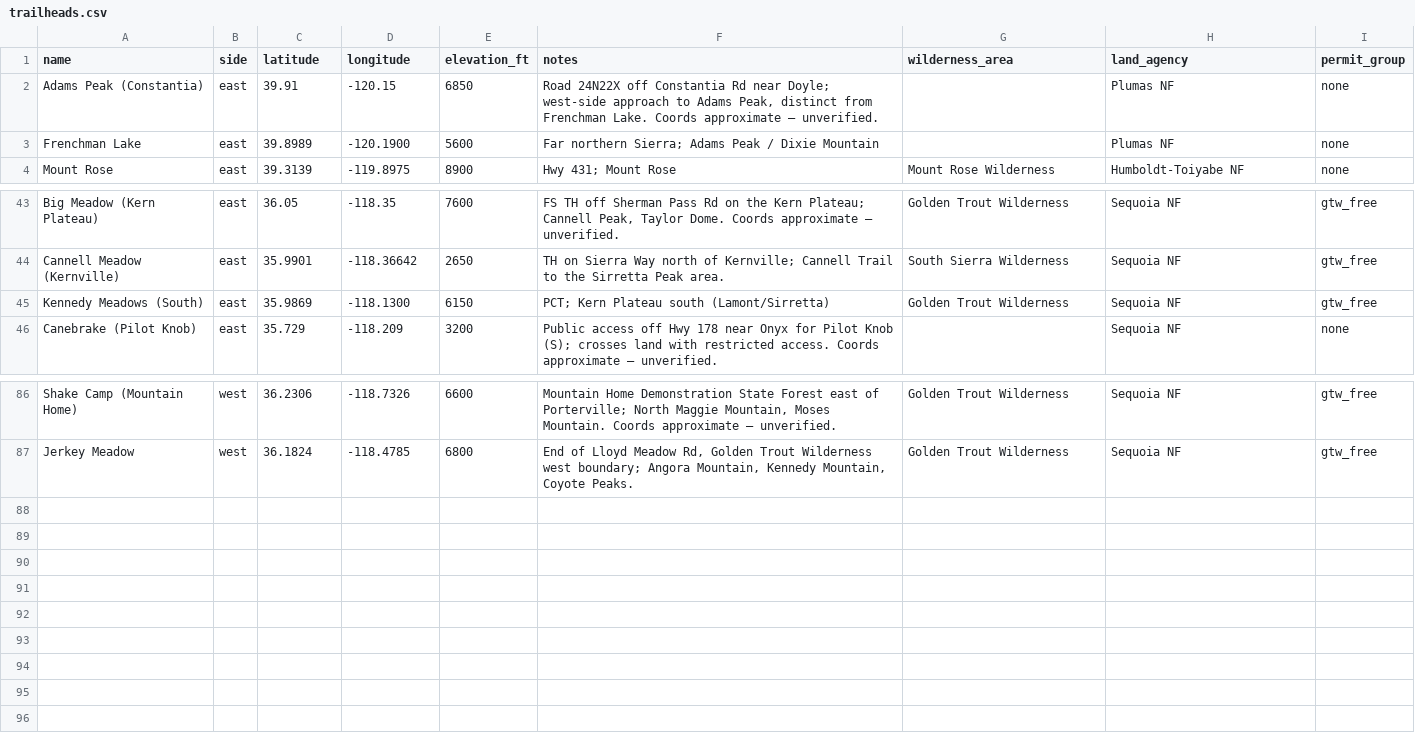
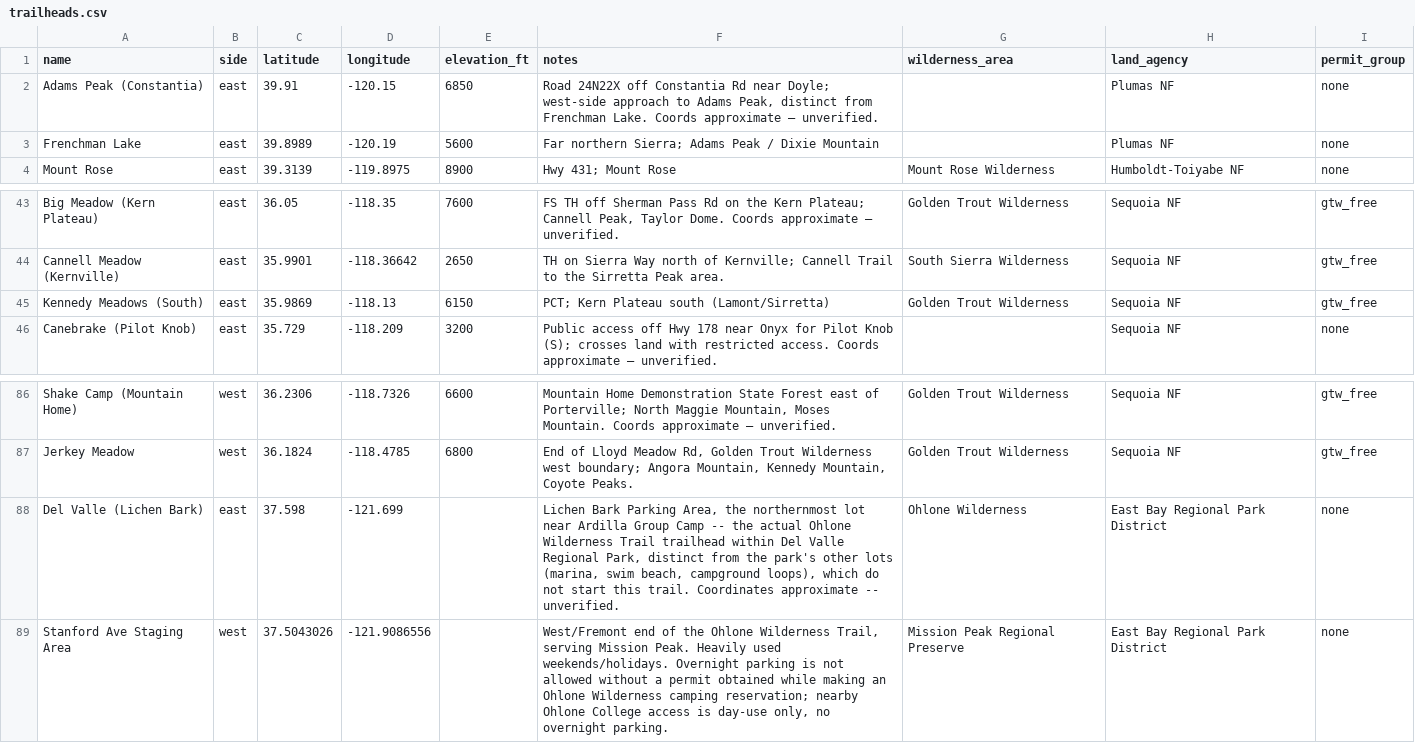
Before and after one commit to asideofkorn/sps-trip-planner, a CSV file: data/trailheads.csv, drawn as a sheet; only a part is shown, gaps mark what is left out.

```diff
--- a/data/trailheads.csv
+++ b/data/trailheads.csv
@@ -2,3 +2,3 @@ name,side,latitude,longitude,elevation_ft,notes,wilderness_area,land_agency,perm
 Adams Peak (Constantia),east,39.91,-120.15,6850,"Road 24N22X off Constantia Rd near Doyle; west-side approach to Adams Peak, distinct from Frenchman Lake. Coords approximate — unverified.",,Plumas NF,none
-Frenchman Lake,east,39.8989,-120.1900,5600,Far northern Sierra; Adams Peak / Dixie Mountain,,Plumas NF,none
+Frenchman Lake,east,39.8989,-120.19,5600,Far northern Sierra; Adams Peak / Dixie Mountain,,Plumas NF,none
 Mount Rose,east,39.3139,-119.8975,8900,Hwy 431; Mount Rose,Mount Rose Wilderness,Humboldt-Toiyabe NF,none
@@ -44,3 +44,3 @@ Big Meadow (Kern Plateau),east,36.05,-118.35,7600,"FS TH off Sherman Pass Rd on
 Cannell Meadow (Kernville),east,35.9901,-118.36642,2650,TH on Sierra Way north of Kernville; Cannell Trail to the Sirretta Peak area.,South Sierra Wilderness,Sequoia NF,gtw_free
-Kennedy Meadows (South),east,35.9869,-118.1300,6150,PCT; Kern Plateau south (Lamont/Sirretta),Golden Trout Wilderness,Sequoia NF,gtw_free
+Kennedy Meadows (South),east,35.9869,-118.13,6150,PCT; Kern Plateau south (Lamont/Sirretta),Golden Trout Wilderness,Sequoia NF,gtw_free
 Canebrake (Pilot Knob),east,35.729,-118.209,3200,Public access off Hwy 178 near Onyx for Pilot Knob (S); crosses land with restricted access. Coords approximate — unverified.,,Sequoia NF,none
@@ -87 +87,3 @@ Shake Camp (Mountain Home),west,36.2306,-118.7326,6600,"Mountain Home Demonstrat
 Jerkey Meadow,west,36.1824,-118.4785,6800,"End of Lloyd Meadow Rd, Golden Trout Wilderness west boundary; Angora Mountain, Kennedy Mountain, Coyote Peaks.",Golden Trout Wilderness,Sequoia NF,gtw_free
+Del Valle (Lichen Bark),east,37.598,-121.699,,"Lichen Bark Parking Area, the northernmost lot near Ardilla Group Camp -- the actual Ohlone Wilderness Trail trailhead within Del Valle Regional Park, distinct from the park's other lots (marina, swim beach, campground loops), which do not start this trail. Coordinates approximate -- unverified.",Ohlone Wilderness,East Bay Regional Park District,none
+Stanford Ave Staging Area,west,37.5043026,-121.9086556,,"West/Fremont end of the Ohlone Wilderness Trail, serving Mission Peak. Heavily used weekends/holidays. Overnight parking is not allowed without a permit obtained while making an Ohlone Wilderness camping reservation; nearby Ohlone College access is day-use only, no overnight parking.",Mission Peak Regional Preserve,East Bay Regional Park District,none
```
Also changed, not shown: data/peaks.csv, 12 other files.
